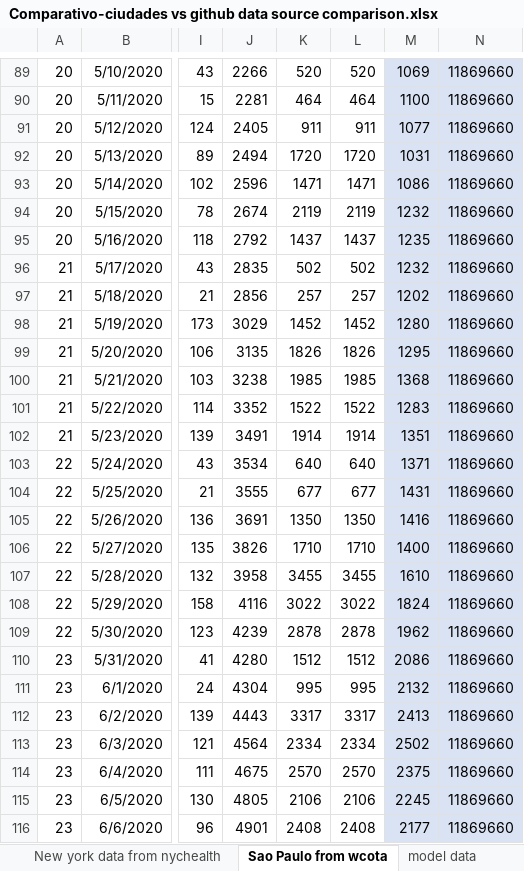
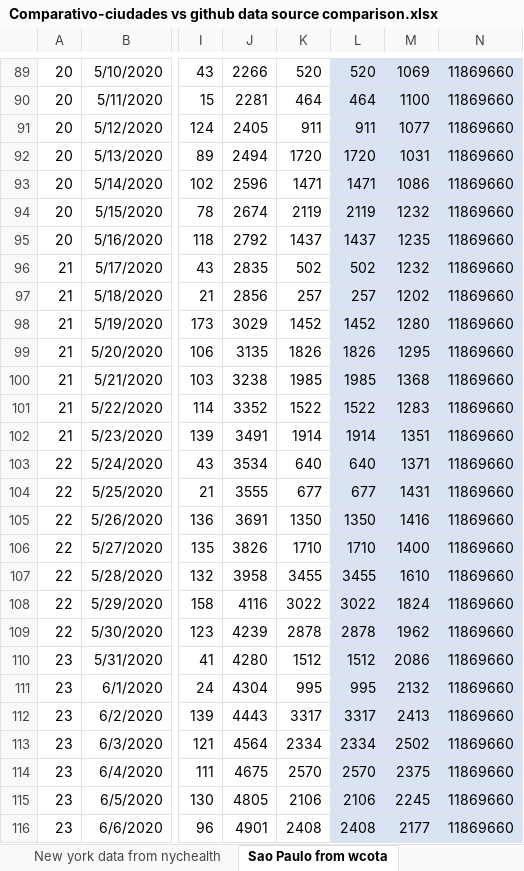
Before and after one commit to archinarula/Group-5-Project, an Excel workbook: aisha_working_folder/Comparativo-ciudades vs github data source comparison.xlsx, sheet Sao Paulo from wcota, drawn as a sheet; only a part is shown, gaps mark what is left out; values as stored, in another font and other column widths than the file's, no borders; charts and pictures not drawn; the diff covers the shown part only; the diff names each change by its address in the sheet, - before the commit and + after, or states it on an @@ line.

Commit message:
Updated Excel spreadsheet with final combine data as well plan and feedback from TA

```diff
--- a/aisha_working_folder/Comparativo-ciudades vs github data source comparison.xlsx (sheet Sao Paulo from wcota)
+++ b/aisha_working_folder/Comparativo-ciudades vs github data source comparison.xlsx (sheet Sao Paulo from wcota)
-sheet tab: model data
-L89:L116 fill: none
+L89:L116 fill: #DAE3F3
```
Also changed, not shown: 2 edited cells and cell formats elsewhere in this sheet, sheet Weather Data, sheet New york data from nychealth, other sheet tabs, charts or pictures.
